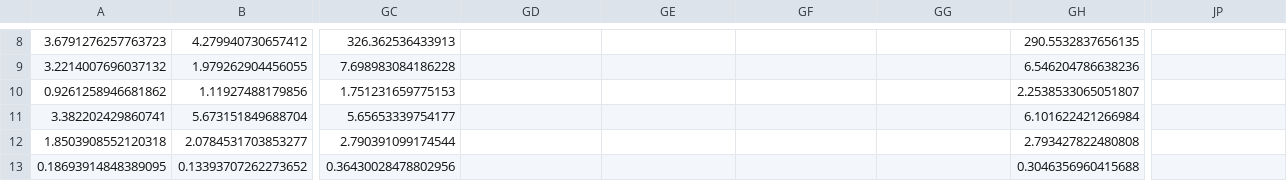
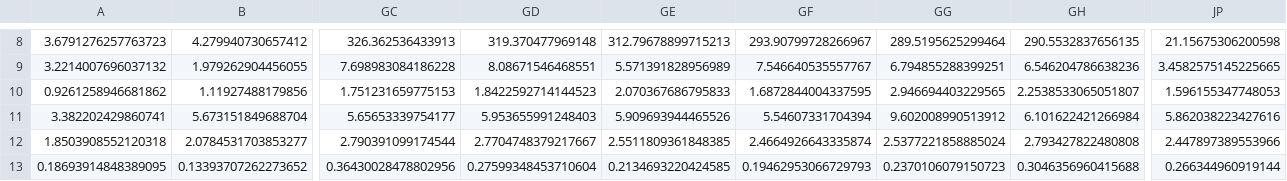
Before and after one commit to yw-h/Geoparticle-simulation, a CSV file: rept_fedu_mean.csv, drawn as a sheet; only a part is shown, gaps mark what is left out; the diff covers the shown part only; the diff names each change by its address in the sheet, - before the commit and + after, or states it on an @@ line.

```diff
--- a/rept_fedu_mean.csv
+++ b/rept_fedu_mean.csv
-GD8: (empty)
+GD8: 319.370477969148
-GE8: (empty)
+GE8: 312.79678899715213
-GF8: (empty)
+GF8: 293.90799728266967
-GG8: (empty)
+GG8: 289.5195625299464
-JP8: (empty)
+JP8: 21.15675306200598
-GD9: (empty)
+GD9: 8.08671546468551
-GE9: (empty)
+GE9: 5.571391828956989
-GF9: (empty)
+GF9: 7.546640535557767
-GG9: (empty)
+GG9: 6.794855288399251
-JP9: (empty)
+JP9: 3.4582575145225665
-GD10: (empty)
+GD10: 1.8422592714144523
-GE10: (empty)
+GE10: 2.070367686795833
-GF10: (empty)
+GF10: 1.6872844004337595
-GG10: (empty)
+GG10: 2.946694403229565
-JP10: (empty)
+JP10: 1.596155347748053
-GD11: (empty)
+GD11: 5.953655991248403
-GE11: (empty)
+GE11: 5.909693944465526
-GF11: (empty)
+GF11: 5.54607331704394
-GG11: (empty)
+GG11: 9.602008990513912
-JP11: (empty)
+JP11: 5.862038223427616
-GD12: (empty)
+GD12: 2.7704748379217667
-GE12: (empty)
+GE12: 2.5511809361848385
-GF12: (empty)
+GF12: 2.4664926643335874
-GG12: (empty)
+GG12: 2.5377221858885024
-JP12: (empty)
+JP12: 2.447897389553966
-GD13: (empty)
+GD13: 0.27599348453710604
-GE13: (empty)
+GE13: 0.2134693220424585
-GF13: (empty)
+GF13: 0.19462953066729793
-GG13: (empty)
+GG13: 0.2370106079150723
-JP13: (empty)
+JP13: 0.266344960919144
```
Also changed, not shown: 30 edited cells elsewhere in this file, 8 other files.
